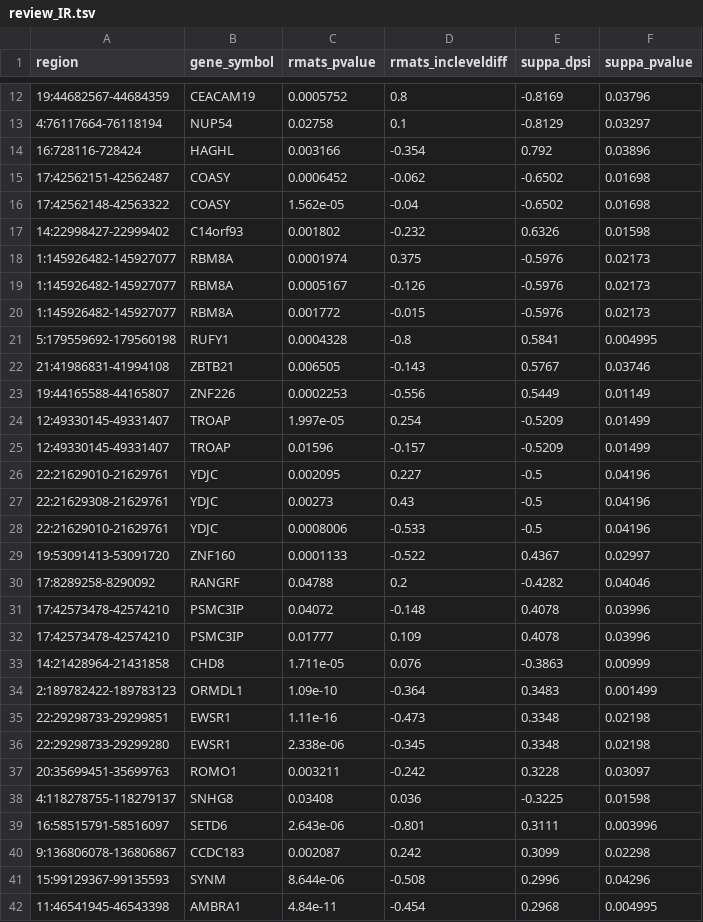
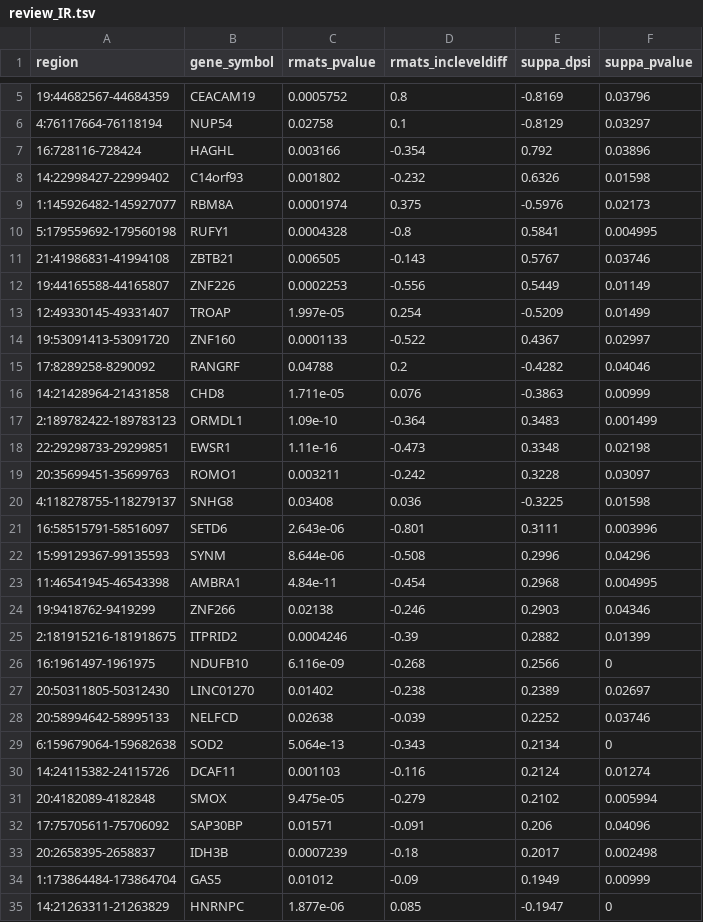
Before and after one commit to sciccolella/deepspecas-v2, a TSV file: benchmark_new_uncurated/review_IR.tsv, drawn as a sheet; only a part is shown, gaps mark what is left out; the shorter side is filled out with more unchanged rows; the diff covers the shown part only; the diff names each change by its address in the sheet, - before the commit and + after, or states it on an @@ line.

```diff
--- a/benchmark_new_uncurated/review_IR.tsv
+++ b/benchmark_new_uncurated/review_IR.tsv
-row 15: 17:42562151-42562487 | COASY | 0.0006452 | -0.062 | -0.6502 | 0.01698
-row 16: 17:42562148-42563322 | COASY | 1.562e-05 | -0.04 | -0.6502 | 0.01698
-row 19: 1:145926482-145927077 | RBM8A | 0.0005167 | -0.126 | -0.5976 | 0.02173
-row 20: 1:145926482-145927077 | RBM8A | 0.001772 | -0.015 | -0.5976 | 0.02173
-row 25: 12:49330145-49331407 | TROAP | 0.01596 | -0.157 | -0.5209 | 0.01499
-row 26: 22:21629010-21629761 | YDJC | 0.002095 | 0.227 | -0.5 | 0.04196
-row 27: 22:21629308-21629761 | YDJC | 0.00273 | 0.43 | -0.5 | 0.04196
-row 28: 22:21629010-21629761 | YDJC | 0.0008006 | -0.533 | -0.5 | 0.04196
-row 31: 17:42573478-42574210 | PSMC3IP | 0.04072 | -0.148 | 0.4078 | 0.03996
-row 32: 17:42573478-42574210 | PSMC3IP | 0.01777 | 0.109 | 0.4078 | 0.03996
-row 36: 22:29298733-29299280 | EWSR1 | 2.338e-06 | -0.345 | 0.3348 | 0.02198
-row 40: 9:136806078-136806867 | CCDC183 | 0.002087 | 0.242 | 0.3099 | 0.02298
```
Also changed, not shown: 10 removed rows elsewhere in this file, benchmark_new_uncurated/A3.csv, benchmark_new_uncurated/A5.csv, 12 other files.
